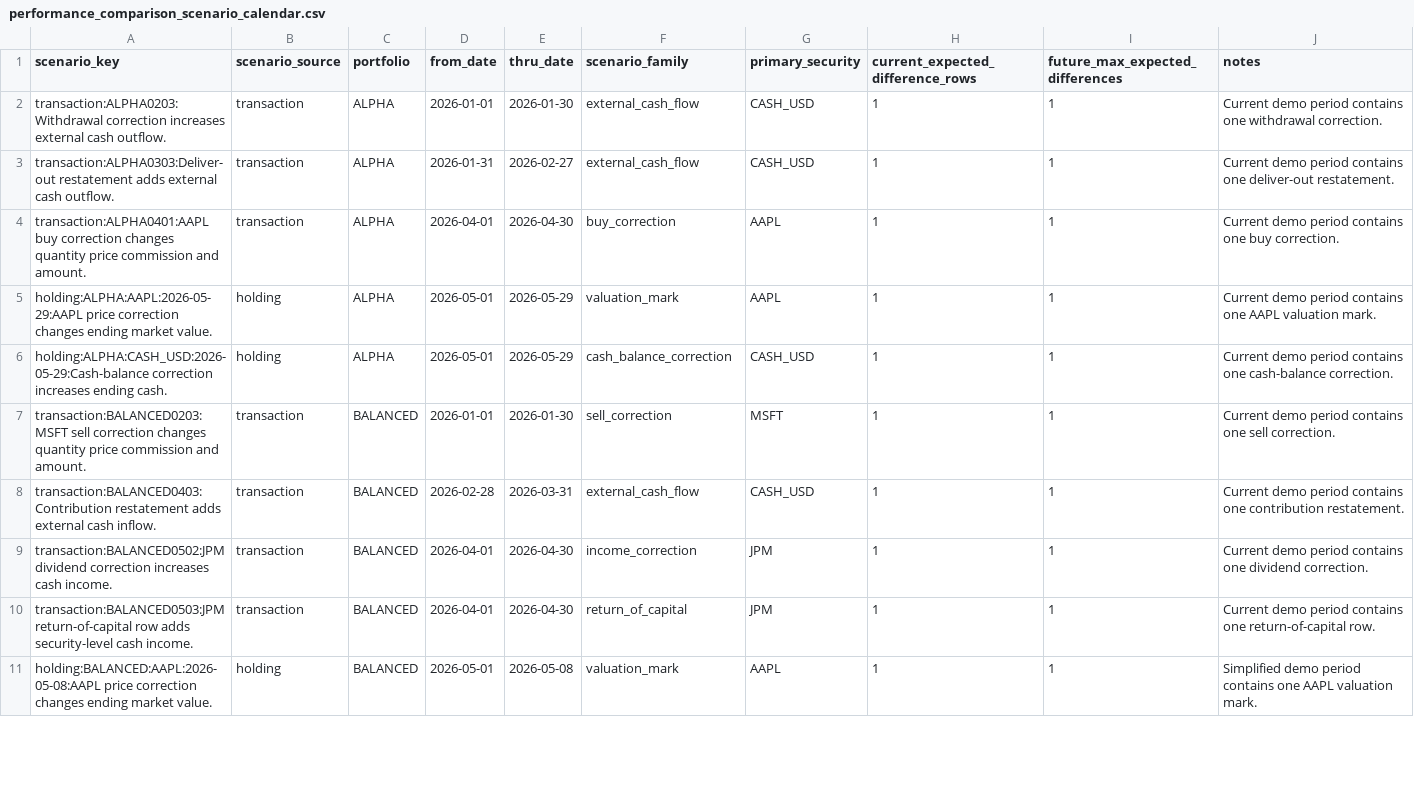
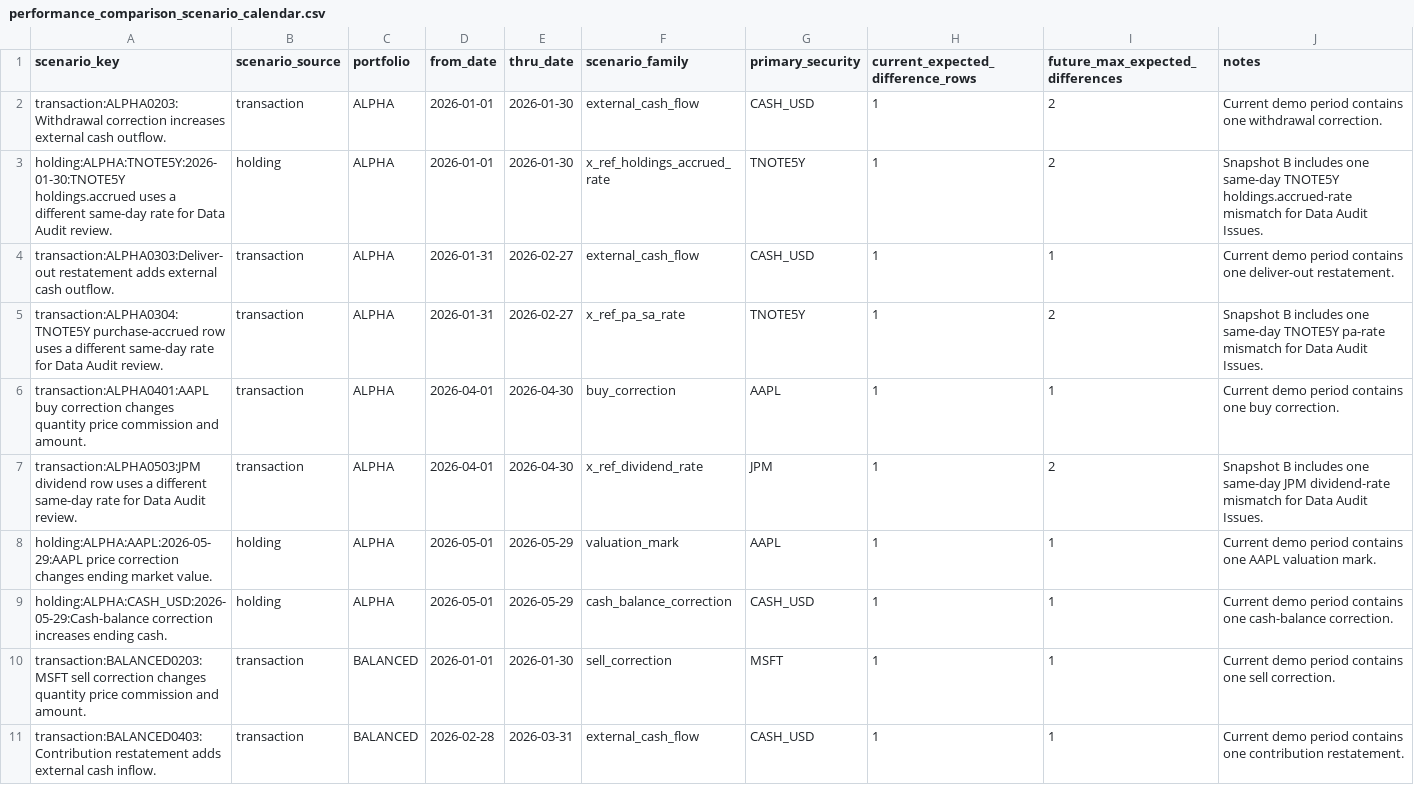
Before and after one commit to JohnDReynolds/portfolio-performance-analytics, a CSV file: scripts/operational_demo_data/performance_comparison_scenario_calendar.csv, drawn as a sheet; only a part is shown; the shorter side is filled out with more unchanged rows.

```diff
--- a/scripts/operational_demo_data/performance_comparison_scenario_calendar.csv
+++ b/scripts/operational_demo_data/performance_comparison_scenario_calendar.csv
@@ -1,5 +1,8 @@
 scenario_key,scenario_source,portfolio,from_date,thru_date,scenario_family,primary_security,current_expected_difference_rows,future_max_expected_differences,notes
-transaction:ALPHA0203:Withdrawal correction increases external cash outflow.,transaction,ALPHA,2026-01-01,2026-01-30,external_cash_flow,CASH_USD,1,1,Current demo period contains one withdrawal correction.
+transaction:ALPHA0203:Withdrawal correction increases external cash outflow.,transaction,ALPHA,2026-01-01,2026-01-30,external_cash_flow,CASH_USD,1,2,Current demo period contains one withdrawal correction.
+holding:ALPHA:TNOTE5Y:2026-01-30:TNOTE5Y holdings.accrued uses a different same-day rate for Data Audit review.,holding,ALPHA,2026-01-01,2026-01-30,x_ref_holdings_accrued_rate,TNOTE5Y,1,2,Snapshot B includes one same-day TNOTE5Y holdings.accrued-rate mismatch for Data Audit Issues.
 transaction:ALPHA0303:Deliver-out restatement adds external cash outflow.,transaction,ALPHA,2026-01-31,2026-02-27,external_cash_flow,CASH_USD,1,1,Current demo period contains one deliver-out restatement.
+transaction:ALPHA0304:TNOTE5Y purchase-accrued row uses a different same-day rate for Data Audit review.,transaction,ALPHA,2026-01-31,2026-02-27,x_ref_pa_sa_rate,TNOTE5Y,1,2,Snapshot B includes one same-day TNOTE5Y pa-rate mismatch for Data Audit Issues.
 transaction:ALPHA0401:AAPL buy correction changes quantity price commission and amount.,transaction,ALPHA,2026-04-01,2026-04-30,buy_correction,AAPL,1,1,Current demo period contains one buy correction.
+transaction:ALPHA0503:JPM dividend row uses a different same-day rate for Data Audit review.,transaction,ALPHA,2026-04-01,2026-04-30,x_ref_dividend_rate,JPM,1,2,Snapshot B includes one same-day JPM dividend-rate mismatch for Data Audit Issues.
 holding:ALPHA:AAPL:2026-05-29:AAPL price correction changes ending market value.,holding,ALPHA,2026-05-01,2026-05-29,valuation_mark,AAPL,1,1,Current demo period contains one AAPL valuation mark.
```
Also changed, not shown: ppar/setup_templates/axysapx_performance_comparison/snapshot_a/transactions.csv, ppar/setup_templates/axysapx_performance_comparison/snapshot_b/secperf.csv, 37 other files.
